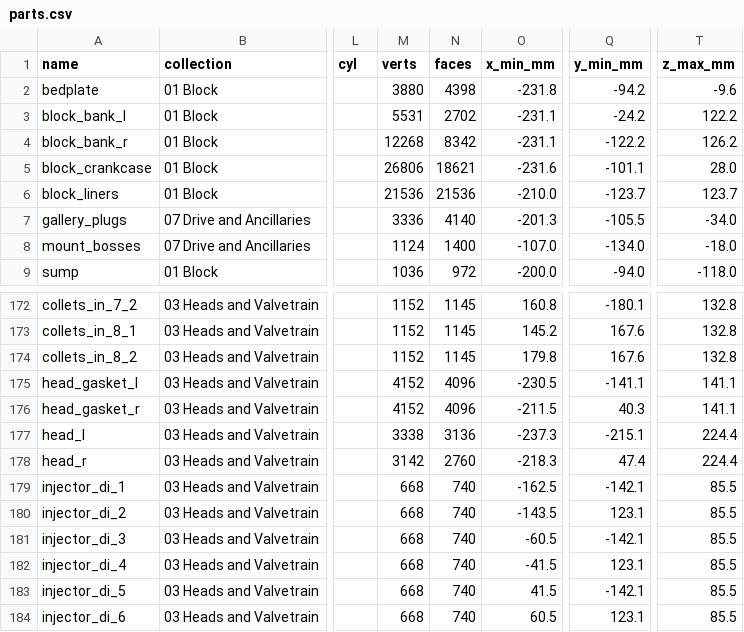
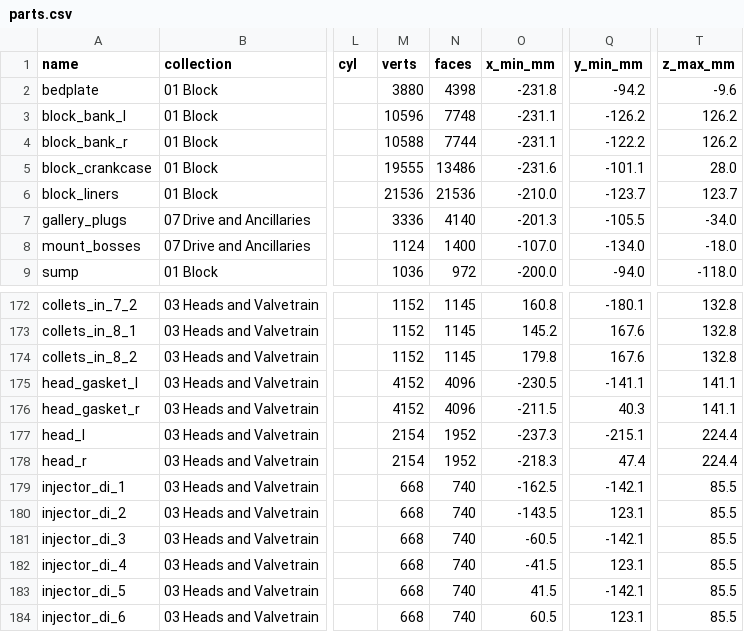
Before and after one commit to krabduke/car-engine-v8-hybrid, a CSV file: build/parts.csv, drawn as a sheet; only a part is shown, gaps mark what is left out; the diff names each change by its address in the sheet, - before the commit and + after, or states it on an @@ line.

Commit message:
Orient parts outward before cutting them, and make the joints audit fast
An exact boolean reads a solid's inside from its normals, and the parts
here are authored in whatever winding they come out in -- 187 of the V8's
474 parts have pieces inside out. Assembly turned each part's normals
outward only after cutting it, and never turned the cutters' at all. Both
are made consistent before the boolean now, overlapping cutter solids are
cut with use_self, and a boolean that fails fails the build.

The joints audit rasterised every triangle one sample at a time in Python.
It builds the same contact graph with numpy now, and pairs the parts in
each shared block in one pass: F110 190 s -> 54 s, hypercar 84 s -> 27 s,
with every answer unchanged.

```diff
--- a/build/parts.csv
+++ b/build/parts.csv
-M3 (verts): 5531
+M3 (verts): 10596
-N3 (faces): 2702
+N3 (faces): 7748
-Q3 (y_min_mm): -24.2
+Q3 (y_min_mm): -126.2
-T3 (z_max_mm): 122.2
+T3 (z_max_mm): 126.2
-M4 (verts): 12268
+M4 (verts): 10588
-N4 (faces): 8342
+N4 (faces): 7744
-M5 (verts): 26806
+M5 (verts): 19555
-N5 (faces): 18621
+N5 (faces): 13486
-M177 (verts): 3338
+M177 (verts): 2154
-N177 (faces): 3136
+N177 (faces): 1952
-M178 (verts): 3142
+M178 (verts): 2154
-N178 (faces): 2760
+N178 (faces): 1952
```
Also changed, not shown: 3 other files.
